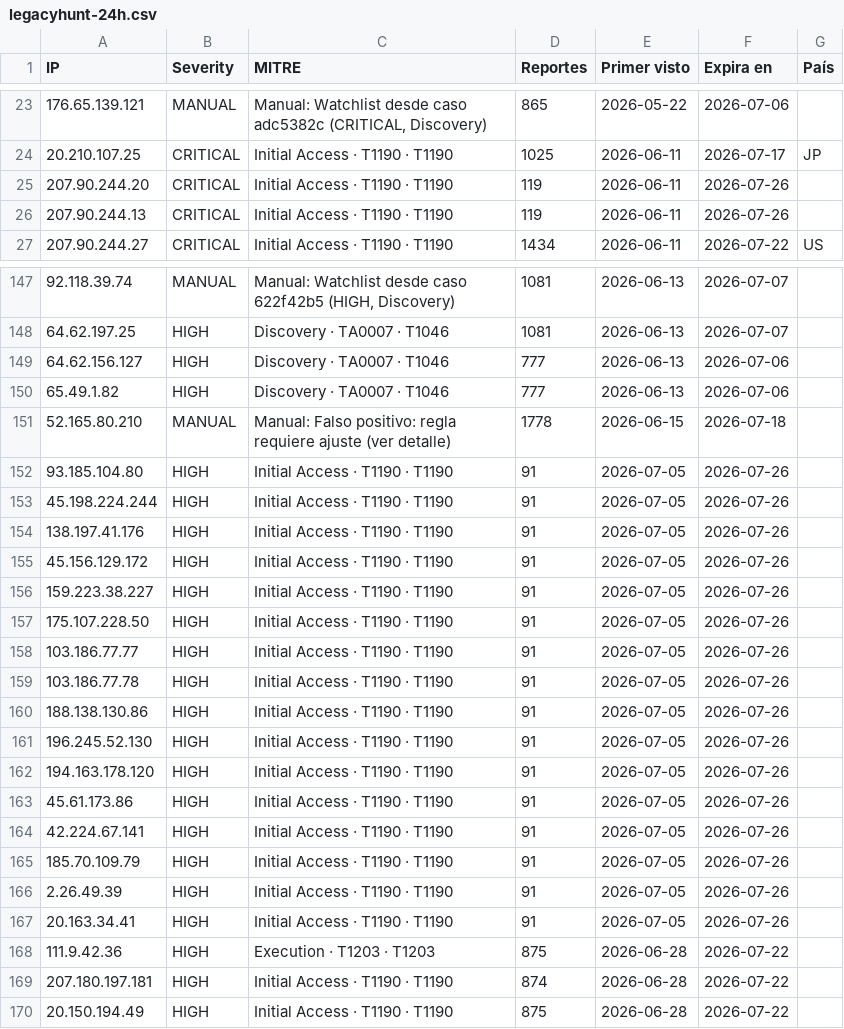
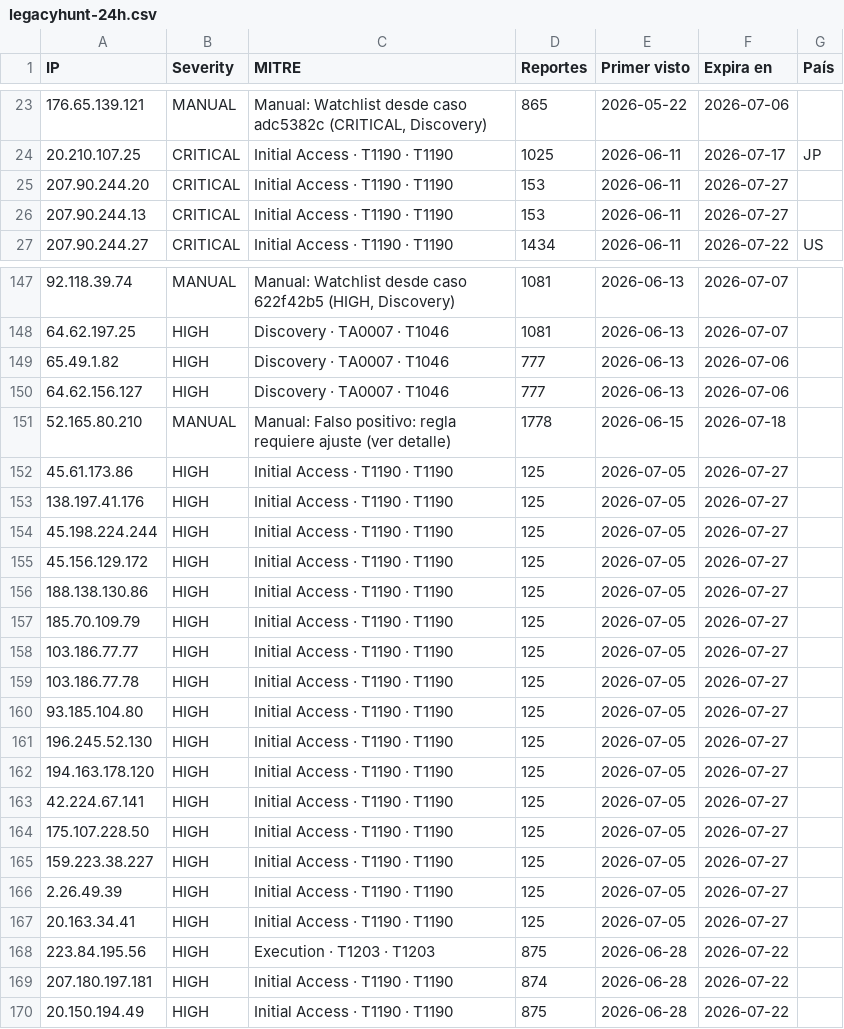
Before and after one commit to raczajko/InfraGOVPY, a CSV file: feeds/legacyhunt-24h.csv, drawn as a sheet; only a part is shown, gaps mark what is left out; the diff covers the shown part only.

Commit message:
refresh feed

```diff
--- a/feeds/legacyhunt-24h.csv
+++ b/feeds/legacyhunt-24h.csv
@@ -24,4 +24,4 @@ IP,Severity,MITRE,Reportes,Primer visto,Expira en,País
 20.210.107.25,CRITICAL,Initial Access · T1190 · T1190,1025,2026-06-11,2026-07-17,JP
-207.90.244.20,CRITICAL,Initial Access · T1190 · T1190,119,2026-06-11,2026-07-26,
-207.90.244.13,CRITICAL,Initial Access · T1190 · T1190,119,2026-06-11,2026-07-26,
+207.90.244.20,CRITICAL,Initial Access · T1190 · T1190,153,2026-06-11,2026-07-27,
+207.90.244.13,CRITICAL,Initial Access · T1190 · T1190,153,2026-06-11,2026-07-27,
 207.90.244.27,CRITICAL,Initial Access · T1190 · T1190,1434,2026-06-11,2026-07-22,US
@@ -148,22 +148,22 @@ IP,Severity,MITRE,Reportes,Primer visto,Expira en,País
 64.62.197.25,HIGH,Discovery · TA0007 · T1046,1081,2026-06-13,2026-07-07,
+65.49.1.82,HIGH,Discovery · TA0007 · T1046,777,2026-06-13,2026-07-06,
 64.62.156.127,HIGH,Discovery · TA0007 · T1046,777,2026-06-13,2026-07-06,
-65.49.1.82,HIGH,Discovery · TA0007 · T1046,777,2026-06-13,2026-07-06,
 52.165.80.210,MANUAL,Manual: Falso positivo: regla requiere ajuste (ver detalle),1778,2026-06-15,2026-07-18,
-93.185.104.80,HIGH,Initial Access · T1190 · T1190,91,2026-07-05,2026-07-26,
-45.198.224.244,HIGH,Initial Access · T1190 · T1190,91,2026-07-05,2026-07-26,
-138.197.41.176,HIGH,Initial Access · T1190 · T1190,91,2026-07-05,2026-07-26,
-45.156.129.172,HIGH,Initial Access · T1190 · T1190,91,2026-07-05,2026-07-26,
-159.223.38.227,HIGH,Initial Access · T1190 · T1190,91,2026-07-05,2026-07-26,
-175.107.228.50,HIGH,Initial Access · T1190 · T1190,91,2026-07-05,2026-07-26,
-103.186.77.77,HIGH,Initial Access · T1190 · T1190,91,2026-07-05,2026-07-26,
-103.186.77.78,HIGH,Initial Access · T1190 · T1190,91,2026-07-05,2026-07-26,
-188.138.130.86,HIGH,Initial Access · T1190 · T1190,91,2026-07-05,2026-07-26,
-196.245.52.130,HIGH,Initial Access · T1190 · T1190,91,2026-07-05,2026-07-26,
-194.163.178.120,HIGH,Initial Access · T1190 · T1190,91,2026-07-05,2026-07-26,
-45.61.173.86,HIGH,Initial Access · T1190 · T1190,91,2026-07-05,2026-07-26,
-42.224.67.141,HIGH,Initial Access · T1190 · T1190,91,2026-07-05,2026-07-26,
-185.70.109.79,HIGH,Initial Access · T1190 · T1190,91,2026-07-05,2026-07-26,
-2.26.49.39,HIGH,Initial Access · T1190 · T1190,91,2026-07-05,2026-07-26,
-20.163.34.41,HIGH,Initial Access · T1190 · T1190,91,2026-07-05,2026-07-26,
-111.9.42.36,HIGH,Execution · T1203 · T1203,875,2026-06-28,2026-07-22,
+45.61.173.86,HIGH,Initial Access · T1190 · T1190,125,2026-07-05,2026-07-27,
+138.197.41.176,HIGH,Initial Access · T1190 · T1190,125,2026-07-05,2026-07-27,
+45.198.224.244,HIGH,Initial Access · T1190 · T1190,125,2026-07-05,2026-07-27,
+45.156.129.172,HIGH,Initial Access · T1190 · T1190,125,2026-07-05,2026-07-27,
+188.138.130.86,HIGH,Initial Access · T1190 · T1190,125,2026-07-05,2026-07-27,
+185.70.109.79,HIGH,Initial Access · T1190 · T1190,125,2026-07-05,2026-07-27,
+103.186.77.77,HIGH,Initial Access · T1190 · T1190,125,2026-07-05,2026-07-27,
+103.186.77.78,HIGH,Initial Access · T1190 · T1190,125,2026-07-05,2026-07-27,
+93.185.104.80,HIGH,Initial Access · T1190 · T1190,125,2026-07-05,2026-07-27,
+196.245.52.130,HIGH,Initial Access · T1190 · T1190,125,2026-07-05,2026-07-27,
+194.163.178.120,HIGH,Initial Access · T1190 · T1190,125,2026-07-05,2026-07-27,
+42.224.67.141,HIGH,Initial Access · T1190 · T1190,125,2026-07-05,2026-07-27,
+175.107.228.50,HIGH,Initial Access · T1190 · T1190,125,2026-07-05,2026-07-27,
+159.223.38.227,HIGH,Initial Access · T1190 · T1190,125,2026-07-05,2026-07-27,
+2.26.49.39,HIGH,Initial Access · T1190 · T1190,125,2026-07-05,2026-07-27,
+20.163.34.41,HIGH,Initial Access · T1190 · T1190,125,2026-07-05,2026-07-27,
+223.84.195.56,HIGH,Execution · T1203 · T1203,875,2026-06-28,2026-07-22,
 207.180.197.181,HIGH,Initial Access · T1190 · T1190,874,2026-06-28,2026-07-22,
```
Also changed, not shown: 2 added rows, 2 removed rows, 73 moved rows and 14 edited cells elsewhere in this file.
